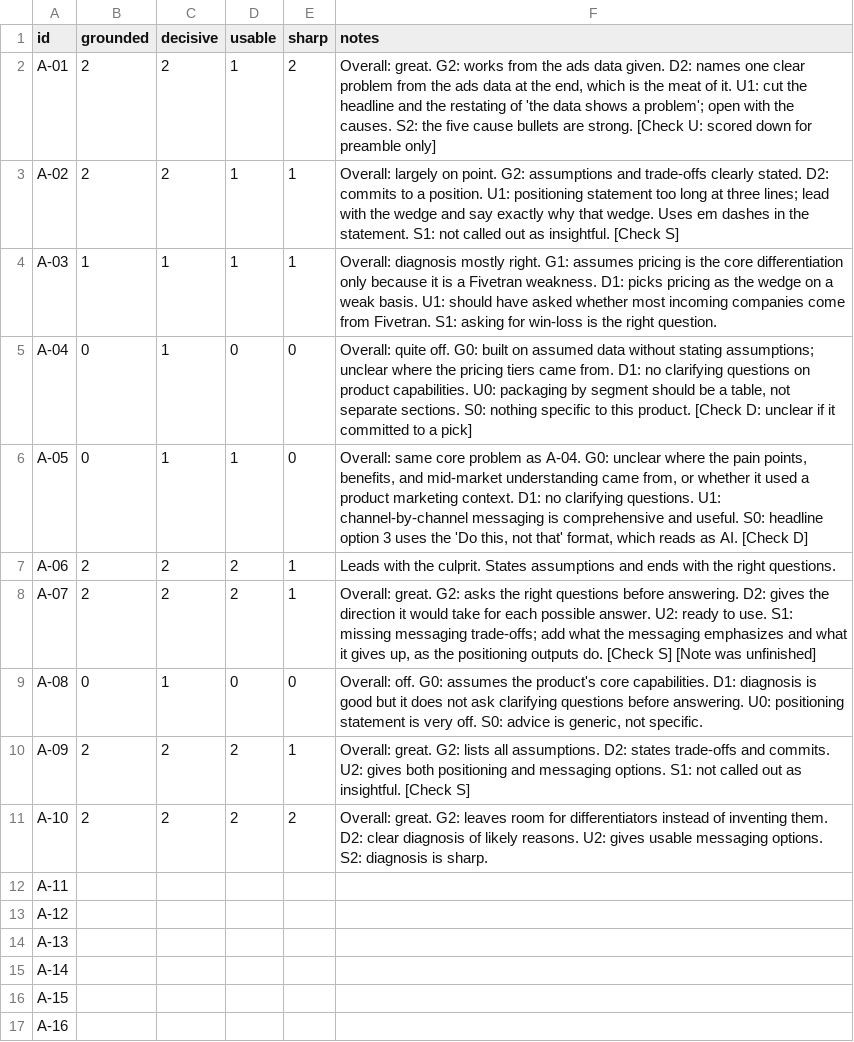
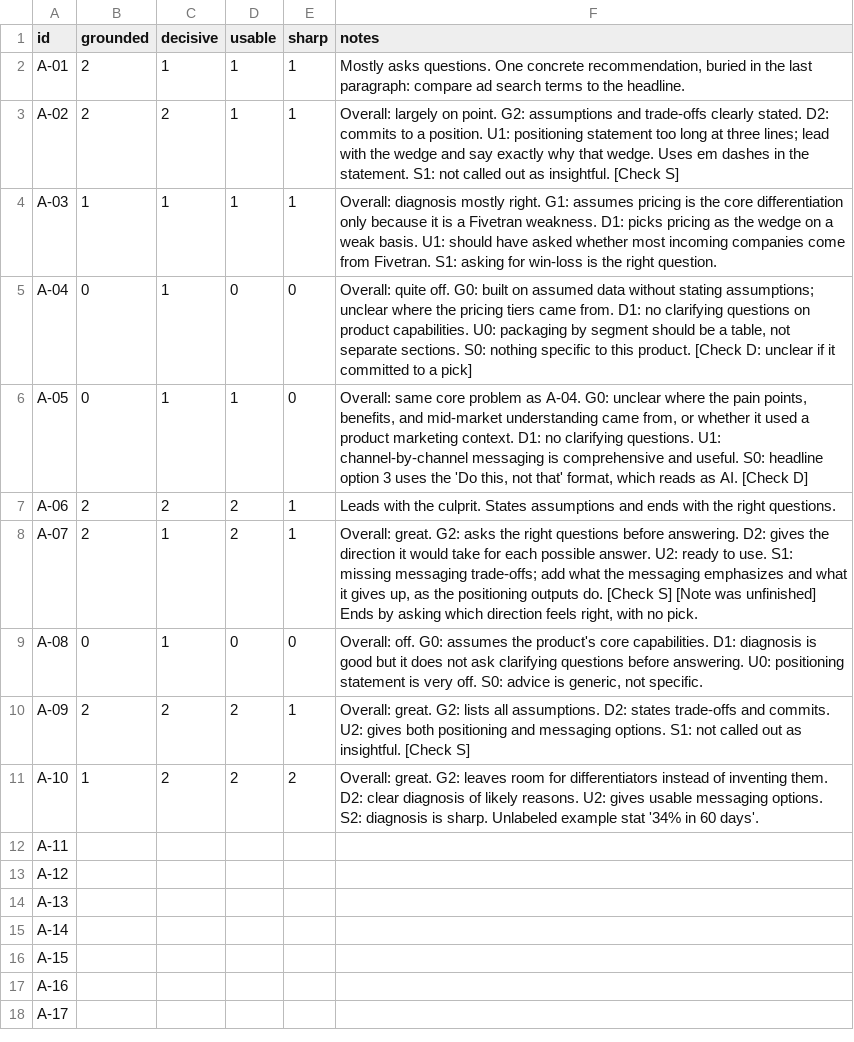
Before and after one commit to mia-ppp/PMM-Skills, a CSV file: evals/calibration/grades.csv, drawn as a sheet; only a part is shown; the shorter side is filled out with more unchanged rows.

```diff
--- a/evals/calibration/grades.csv
+++ b/evals/calibration/grades.csv
@@ -1,3 +1,3 @@
 id,grounded,decisive,usable,sharp,notes
-A-01,2,2,1,2,"Overall: great. G2: works from the ads data given. D2: names one clear problem from the ads data at the end, which is the meat of it. U1: cut the headline and the restating of 'the data shows a problem'; open with the causes. S2: the five cause bullets are strong. [Check U: scored down for preamble only]"
+A-01,2,1,1,1,"Mostly asks questions. One concrete recommendation, buried in the last paragraph: compare ad search terms to the headline."
 A-02,2,2,1,1,Overall: largely on point. G2: assumptions and trade-offs clearly stated. D2: commits to a position. U1: positioning statement too long at three lines; lead with the wedge and say exactly why that wedge. Uses em dashes in the statement. S1: not called out as insightful. [Check S]
@@ -7,6 +7,6 @@ A-05,0,1,1,0,"Overall: same core problem as A-04. G0: unclear where the pain poi
 A-06,2,2,2,1,Leads with the culprit. States assumptions and ends with the right questions.
-A-07,2,2,2,1,"Overall: great. G2: asks the right questions before answering. D2: gives the direction it would take for each possible answer. U2: ready to use. S1: missing messaging trade-offs; add what the messaging emphasizes and what it gives up, as the positioning outputs do. [Check S] [Note was unfinished]"
+A-07,2,1,2,1,"Overall: great. G2: asks the right questions before answering. D2: gives the direction it would take for each possible answer. U2: ready to use. S1: missing messaging trade-offs; add what the messaging emphasizes and what it gives up, as the positioning outputs do. [Check S] [Note was unfinished] Ends by asking which direction feels right, with no pick."
 A-08,0,1,0,0,"Overall: off. G0: assumes the product's core capabilities. D1: diagnosis is good but it does not ask clarifying questions before answering. U0: positioning statement is very off. S0: advice is generic, not specific."
 A-09,2,2,2,1,Overall: great. G2: lists all assumptions. D2: states trade-offs and commits. U2: gives both positioning and messaging options. S1: not called out as insightful. [Check S]
-A-10,2,2,2,2,Overall: great. G2: leaves room for differentiators instead of inventing them. D2: clear diagnosis of likely reasons. U2: gives usable messaging options. S2: diagnosis is sharp.
+A-10,1,2,2,2,"Overall: great. G2: leaves room for differentiators instead of inventing them. D2: clear diagnosis of likely reasons. U2: gives usable messaging options. S2: diagnosis is sharp. Unlabeled example stat '34% in 60 days'."
 A-11,,,,,
```
Also changed, not shown: 6 other files.
